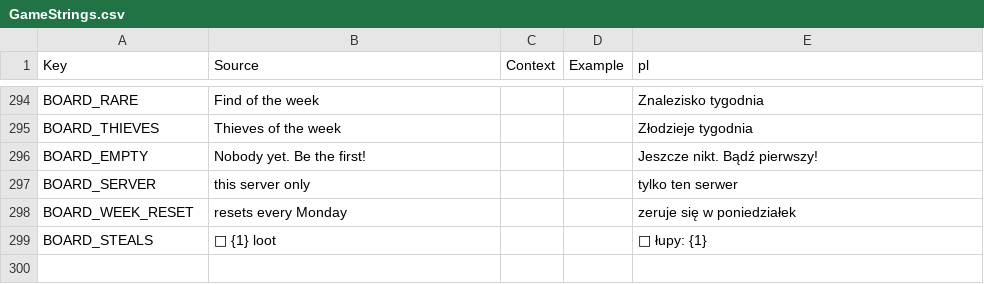
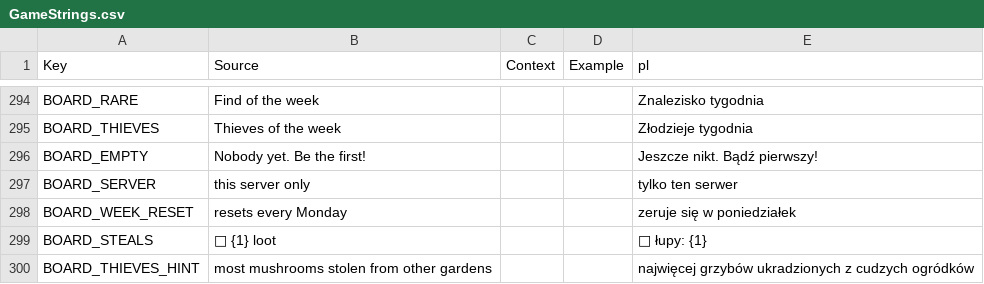
Before and after one commit to sybdev007/mushrooms, a CSV file: src/localization/GameStrings.csv, drawn as a sheet; only a part is shown, gaps mark what is left out.

```diff
--- a/src/localization/GameStrings.csv
+++ b/src/localization/GameStrings.csv
@@ -299 +299,2 @@ BOARD_WEEK_RESET,resets every Monday,,,zeruje się w poniedziałek
 BOARD_STEALS,🏃 {1} loot,,,🏃 łupy: {1}
+BOARD_THIEVES_HINT,most mushrooms stolen from other gardens,,,najwięcej grzybów ukradzionych z cudzych ogródków
```
Also changed, not shown: 2 other files.
